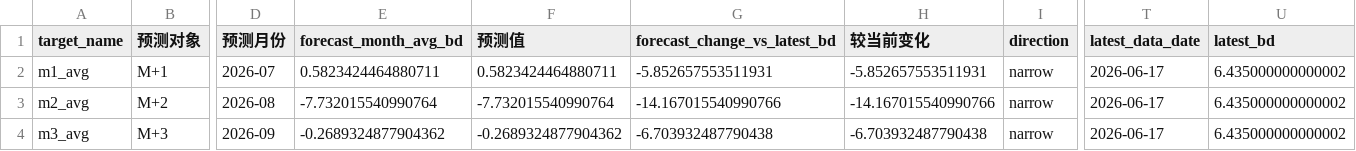
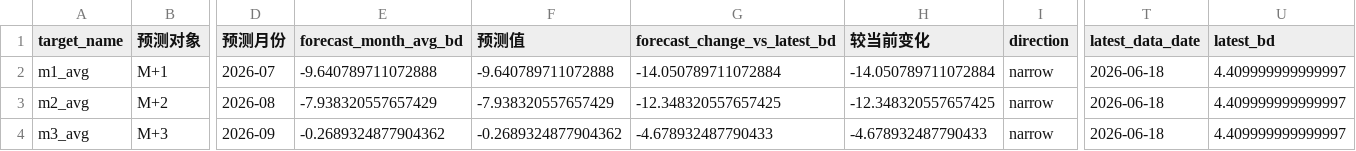
Before and after one commit to zyb0716-svg/bd-daily-report, a CSV file: short_term_final_forecast_summary.csv, drawn as a sheet; only a part is shown, gaps mark what is left out; the diff names each change by its address in the sheet, - before the commit and + after, or states it on an @@ line.

Commit message:
Update BD report 2026-06-19 17:39

```diff
--- a/short_term_final_forecast_summary.csv
+++ b/short_term_final_forecast_summary.csv
-E2 (forecast_month_avg_bd): 0.5823424464880711
+E2 (forecast_month_avg_bd): -9.640789711072888
-F2 (预测值): 0.5823424464880711
+F2 (预测值): -9.640789711072888
-G2 (forecast_change_vs_latest_bd): -5.852657553511931
+G2 (forecast_change_vs_latest_bd): -14.050789711072884
-H2 (较当前变化): -5.852657553511931
+H2 (较当前变化): -14.050789711072884
-T2:T4 (latest_data_date): 2026-06-17
+T2:T4 (latest_data_date): 2026-06-18
-U2:U4 (latest_bd): 6.435000000000002
+U2:U4 (latest_bd): 4.409999999999997
-E3 (forecast_month_avg_bd): -7.732015540990764
+E3 (forecast_month_avg_bd): -7.938320557657429
-F3 (预测值): -7.732015540990764
+F3 (预测值): -7.938320557657429
-G3 (forecast_change_vs_latest_bd): -14.167015540990766
+G3 (forecast_change_vs_latest_bd): -12.348320557657425
-H3 (较当前变化): -14.167015540990766
+H3 (较当前变化): -12.348320557657425
-G4 (forecast_change_vs_latest_bd): -6.703932487790438
+G4 (forecast_change_vs_latest_bd): -4.678932487790433
-H4 (较当前变化): -6.703932487790438
+H4 (较当前变化): -4.678932487790433
```
Also changed, not shown: final_forecast_lock.csv, 4 other files.
